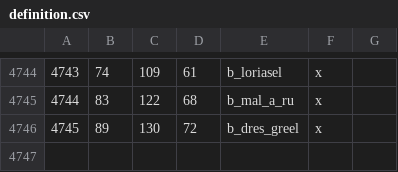
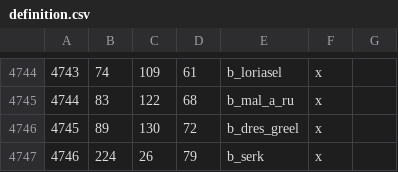
Before and after one commit to Vertimnus/elder-kings-ck3, a CSV file: map_data/definition.csv, drawn as a sheet; only a part is shown, gaps mark what is left out; the diff names each change by its address in the sheet, - before the commit and + after, or states it on an @@ line.

```diff
--- a/map_data/definition.csv
+++ b/map_data/definition.csv
+row 4747: 4746 | 224 | 26 | 79 | b_serk | x
```
Also changed, not shown: 9 other files.
